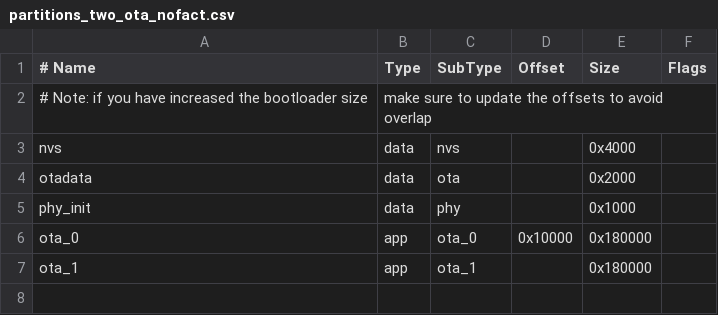
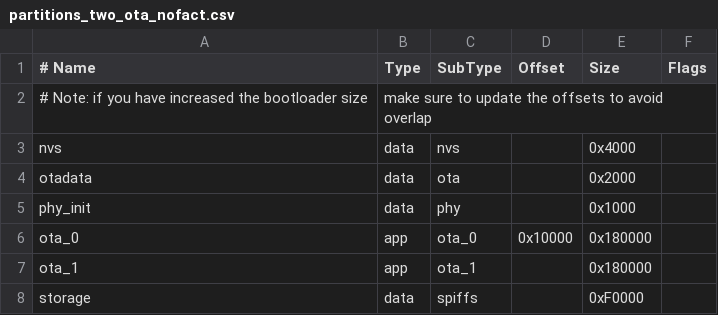
Before and after one commit to MAWoodMain/esp-powermonitor, a CSV file: partitions_two_ota_nofact.csv, drawn as a sheet; the diff names each change by its address in the sheet, - before the commit and + after, or states it on an @@ line.

```diff
--- a/partitions_two_ota_nofact.csv
+++ b/partitions_two_ota_nofact.csv
+row 8: storage | data | spiffs |  | 0xF0000
```
Also changed, not shown: 8 other files.
